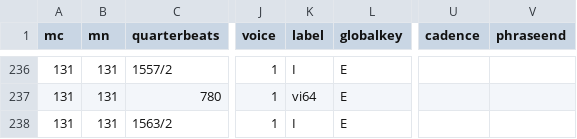
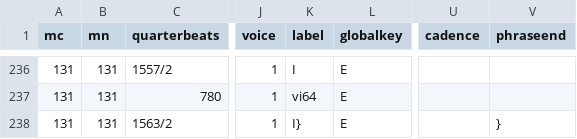
Before and after one commit to DCMLab/liszt_pelerinage, a TSV file: harmonies/161.01_Sposalizio.harmonies.tsv, drawn as a sheet; only a part is shown, gaps mark what is left out; the diff names each change by its address in the sheet, - before the commit and + after, or states it on an @@ line.

```diff
--- a/harmonies/161.01_Sposalizio.harmonies.tsv
+++ b/harmonies/161.01_Sposalizio.harmonies.tsv
-K238 (label): I
+K238 (label): I}
-V238 (phraseend): (empty)
+V238 (phraseend): }
```
Also changed, not shown: chords/161.01_Sposalizio.chords.tsv, metadata.tsv, 8 other files.
